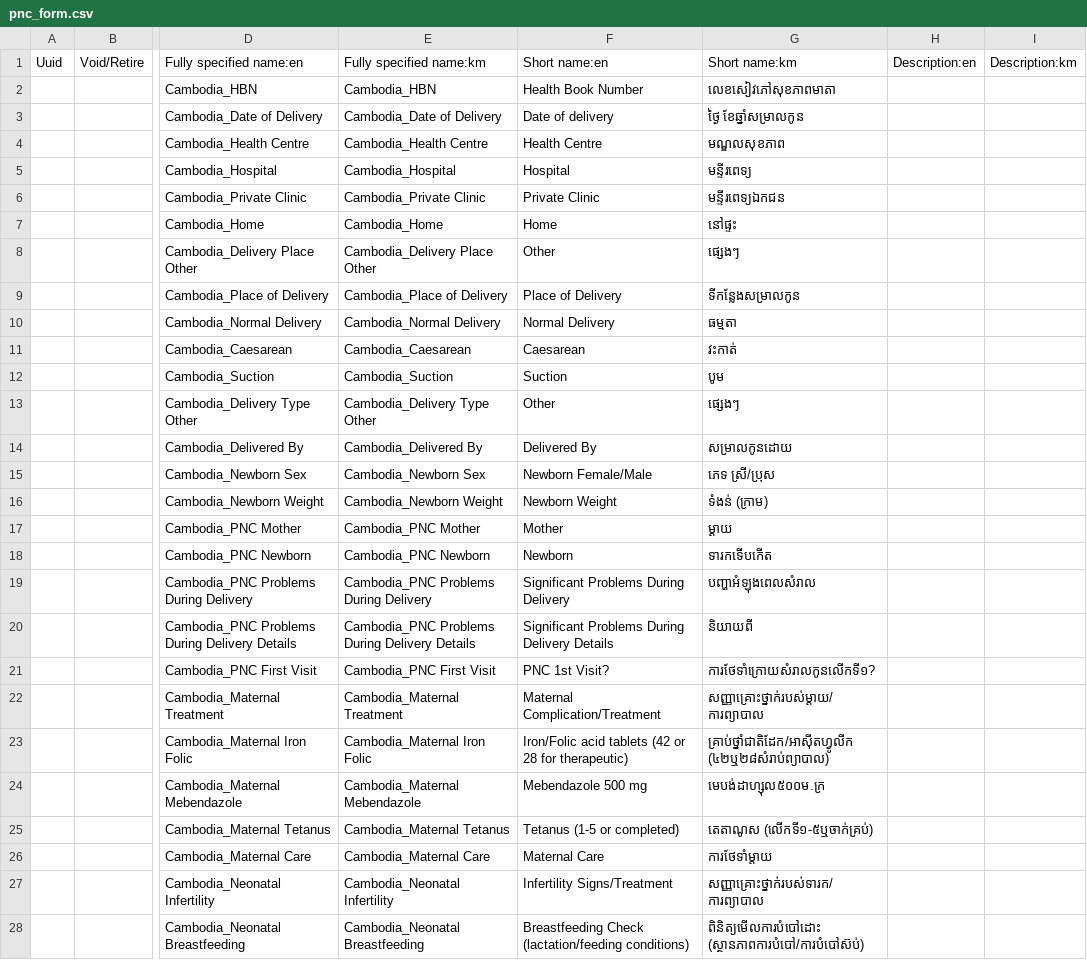
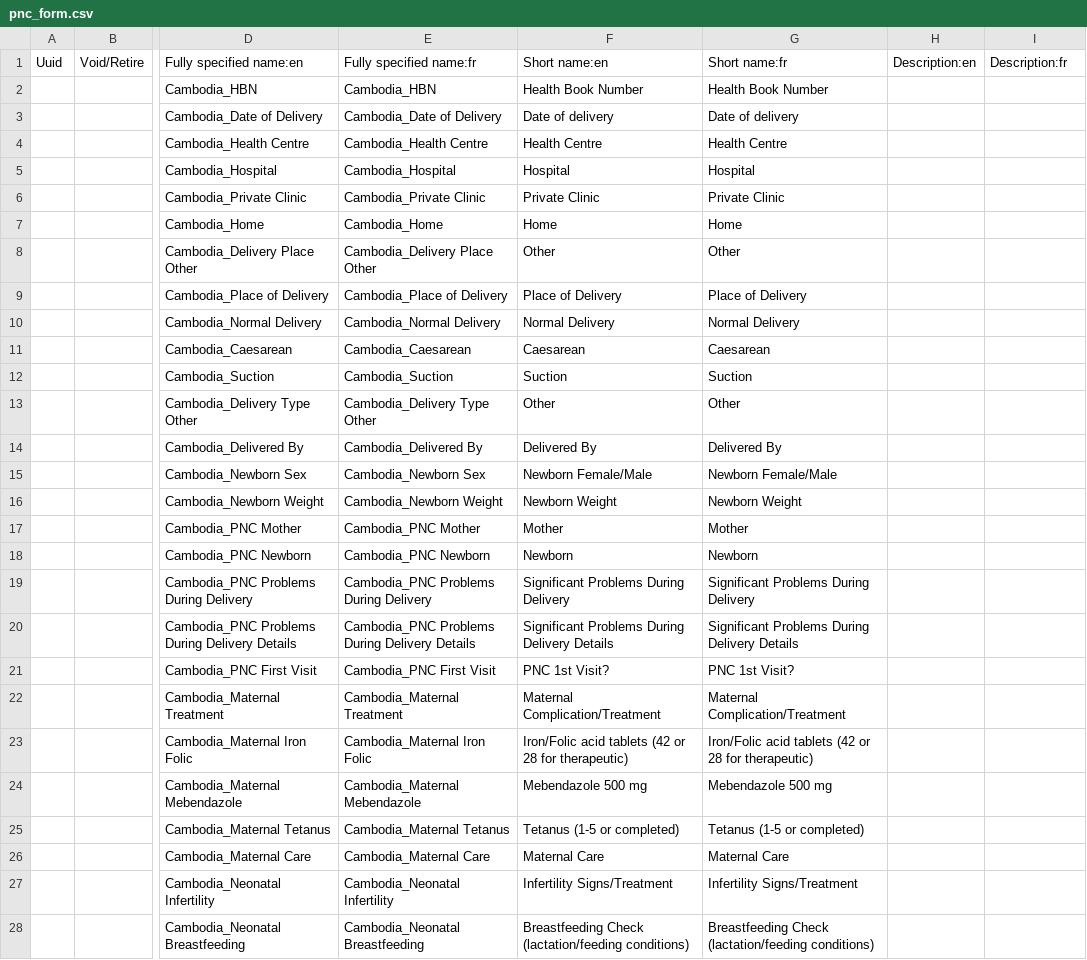
Before and after one commit to mekomsolutions/openmrs-config-easydoc, a CSV file: configuration/concepts/pnc_form.csv, drawn as a sheet; only a part is shown, gaps mark what is left out; the diff covers the shown part only; the diff names each change by its address in the sheet, - before the commit and + after, or states it on an @@ line.

```diff
--- a/configuration/concepts/pnc_form.csv
+++ b/configuration/concepts/pnc_form.csv
-E1: Fully specified name:km
+E1: Fully specified name:fr
-G1: Short name:km
+G1: Short name:fr
-I1: Description:km
+I1: Description:fr
-G2: លេខសៀវភៅសុខភាពមាតា
+G2: Health Book Number
-G3: ថ្ងៃ ខែឆ្នាំសម្រាលកូន
+G3: Date of delivery
-G4: មណ្ឌលសុខភាព
+G4: Health Centre
-G5: មន្ទីរពេទ្យ
+G5: Hospital
-G6: មន្ទីរពេទ្យឯកជន
+G6: Private Clinic
-G7: នៅផ្ទះ
+G7: Home
-G8: ផ្សេងៗ
+G8: Other
-G9: ទីកន្លែងសម្រាលកូន
+G9: Place of Delivery
-G10: ធម្មតា
+G10: Normal Delivery
-G11: វះកាត់
+G11: Caesarean
-G12: បូម
+G12: Suction
-G13: ផ្សេងៗ
+G13: Other
-G14: សម្រាលកូនដោយ
+G14: Delivered By
-G15: ភេទ ស្រី/ប្រុស
+G15: Newborn Female/Male
-G16: ទំងន់ (ក្រាម)
+G16: Newborn Weight
-G17: ម្តាយ
+G17: Mother
-G18: ទារកទើបកើត
+G18: Newborn
-G19: បញ្ហាអំឡុងពេលសំរាល
+G19: Significant Problems During Delivery
-G20: និយាយពី
+G20: Significant Problems During Delivery Details
-G21: ការថែទាំក្រោយសំរាលកូនលើកទី១?
+G21: PNC 1st Visit?
-G22: សញ្ញាគ្រោះថ្នាក់របស់ម្តាយ/ការព្យាបាល
+G22: Maternal Complication/Treatment
-G23: គ្រាប់ថ្នាំជាតិដែក/អាស៊ីតហ្វូលីក (៤២ឬ២៨សំរាប់ព្យាបាល)
+G23: Iron/Folic acid tablets (42 or 28 for therapeutic)
-G24: មេបង់ដាហ្សុល៥០០ម.ក្រ
+G24: Mebendazole 500 mg
-G25: តេតាណូស (លើកទី១-៥ឬចាក់គ្រប់)
+G25: Tetanus (1-5 or completed)
-G26: ការថែទាំម្តាយ
+G26: Maternal Care
-G27: សញ្ញាគ្រោះថ្នាក់របស់ទារក/ការព្យាបាល
+G27: Infertility Signs/Treatment
-G28: ពិនិត្យមើលការបំបៅដោះ (ស្ថានភាពការបំបៅ/ការបំបៅស៊ប់)
+G28: Breastfeeding Check (lactation/feeding conditions)
```
Also changed, not shown: 15 edited cells elsewhere in this file, configuration/concepts/activate_forms.csv, configuration/concepts/birth_spacing_form.csv, 3 other files.
